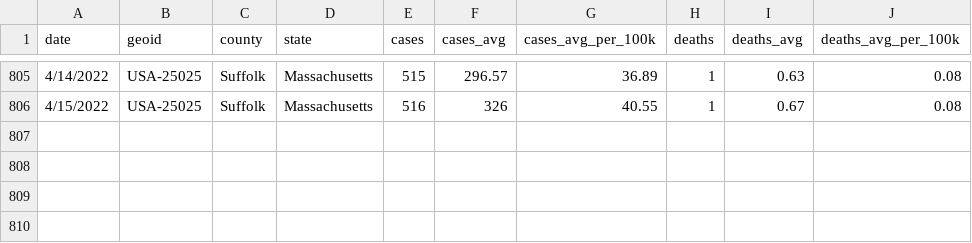
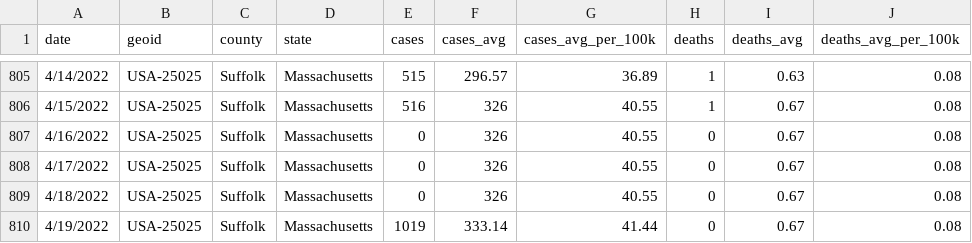
Before and after one commit to adalca/covid-mwra-cases, a CSV file: data/suffolk-mass-all.csv, drawn as a sheet; only a part is shown, gaps mark what is left out; the diff names each change by its address in the sheet, - before the commit and + after, or states it on an @@ line.

Commit message:
Update suffolk-mass-all.csv

```diff
--- a/data/suffolk-mass-all.csv
+++ b/data/suffolk-mass-all.csv
+row 807: 4/16/2022 | USA-25025 | Suffolk | Massachusetts | 0 | 326 | 40.55 | 0 | 0.67 | 0.08
+row 808: 4/17/2022 | USA-25025 | Suffolk | Massachusetts | 0 | 326 | 40.55 | 0 | 0.67 | 0.08
+row 809: 4/18/2022 | USA-25025 | Suffolk | Massachusetts | 0 | 326 | 40.55 | 0 | 0.67 | 0.08
+row 810: 4/19/2022 | USA-25025 | Suffolk | Massachusetts | 1019 | 333.14 | 41.44 | 0 | 0.67 | 0.08
```
